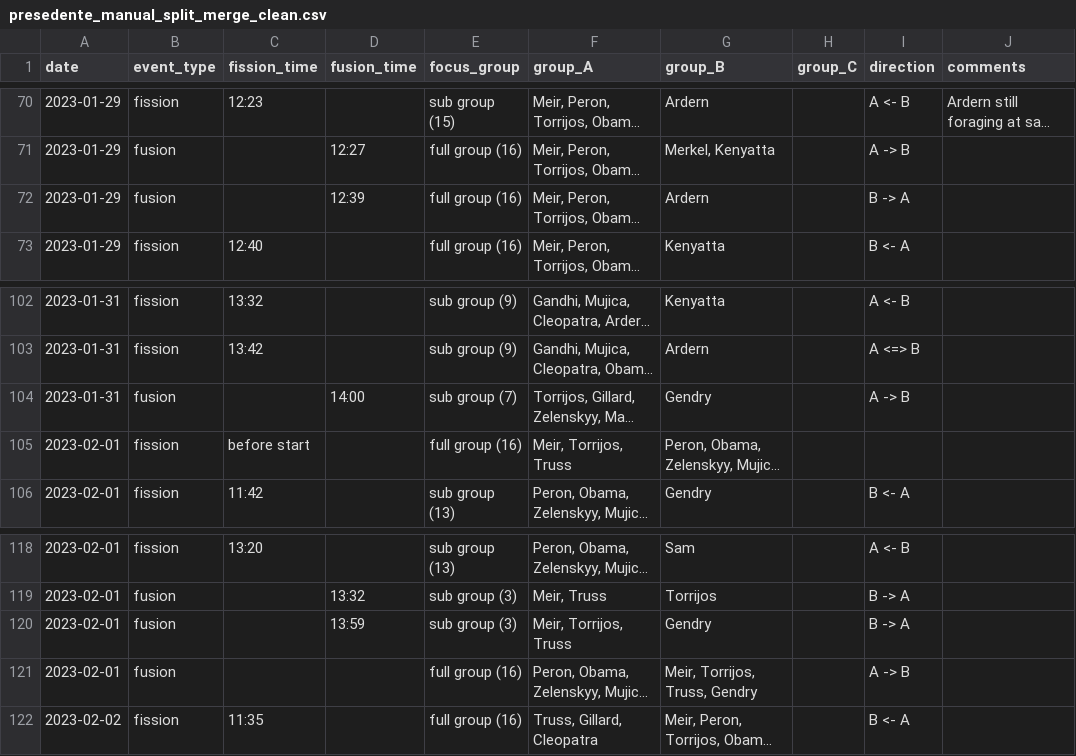
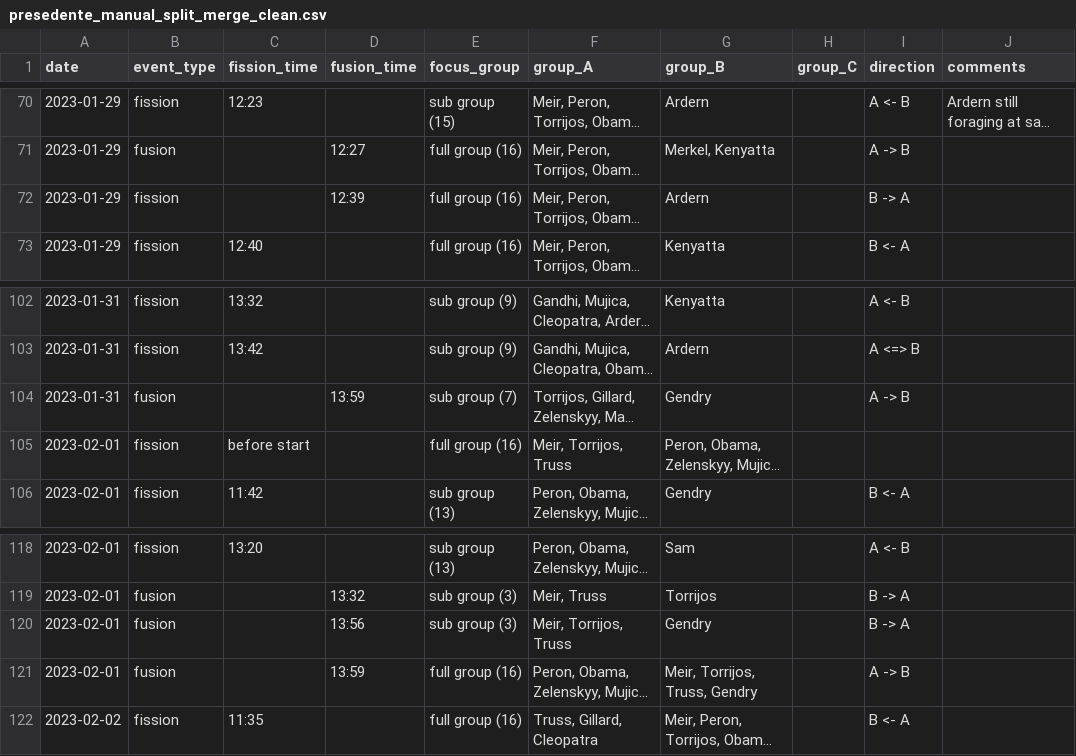
Before and after one commit to EmilyMayGrout/coatithon_code, a CSV file: Split_mechanics/presedente_manual_split_merge_clean.csv, drawn as a sheet; only a part is shown, gaps mark what is left out; long unchanged cells end in …; the diff names each change by its address in the sheet, - before the commit and + after, or states it on an @@ line.

```diff
--- a/Split_mechanics/presedente_manual_split_merge_clean.csv
+++ b/Split_mechanics/presedente_manual_split_merge_clean.csv
-B72 (event_type): fusion
+B72 (event_type): fission
-D104 (fusion_time): 14:00
+D104 (fusion_time): 13:59
-D120 (fusion_time): 13:59
+D120 (fusion_time): 13:56
-D121 (fusion_time): (empty)
+D121 (fusion_time): 13:59
```
Also changed, not shown: Split_mechanics/galaxy_manual_split_merge_clean.csv.
